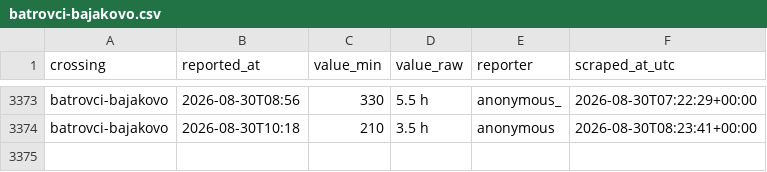
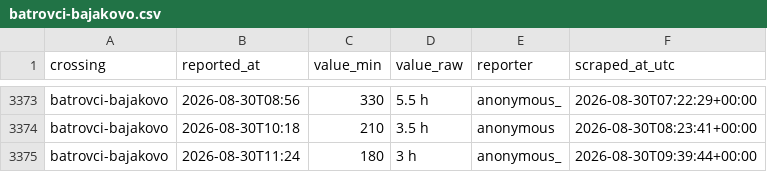
Before and after one commit to brankojosipovic/border-wait, a CSV file: data/batrovci-bajakovo.csv, drawn as a sheet; only a part is shown, gaps mark what is left out; the diff names each change by its address in the sheet, - before the commit and + after, or states it on an @@ line.

```diff
--- a/data/batrovci-bajakovo.csv
+++ b/data/batrovci-bajakovo.csv
+row 3375: batrovci-bajakovo | 2026-08-30T11:24 | 180 | 3 h | anonymous_ | 2026-08-30T09:39:44+00:00
```
Also changed, not shown: data/bajakovo-batrovci.csv, data/bogorodica-evzoni.csv, 3 other files.
